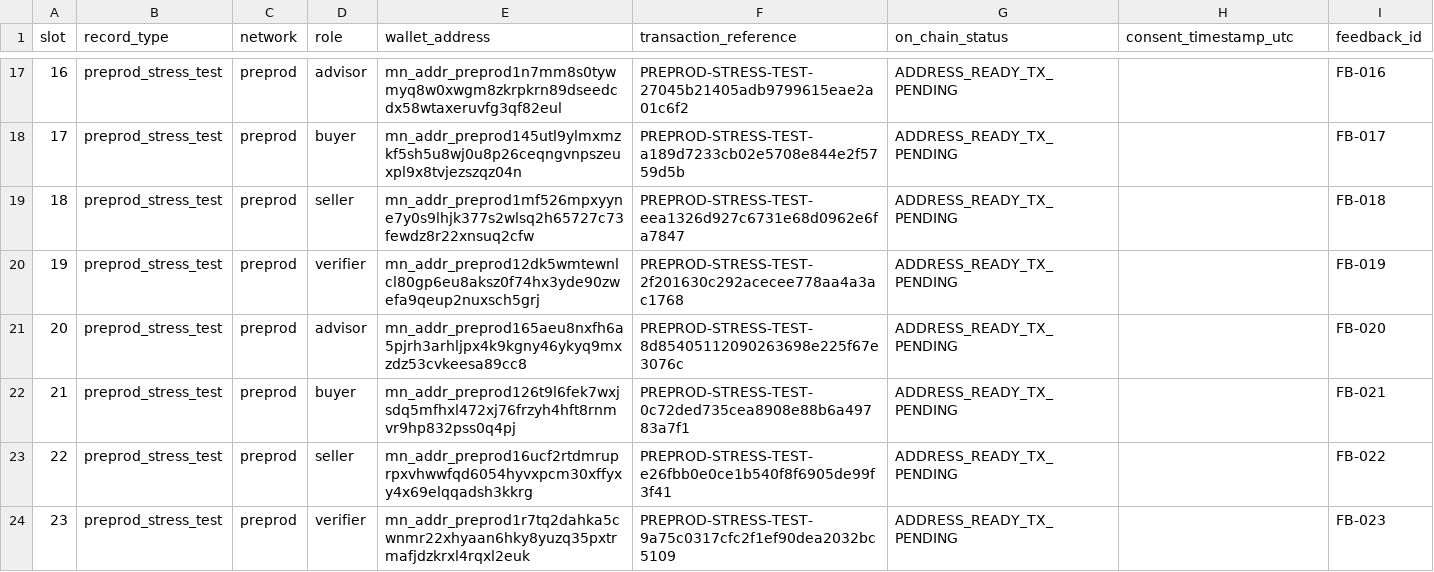
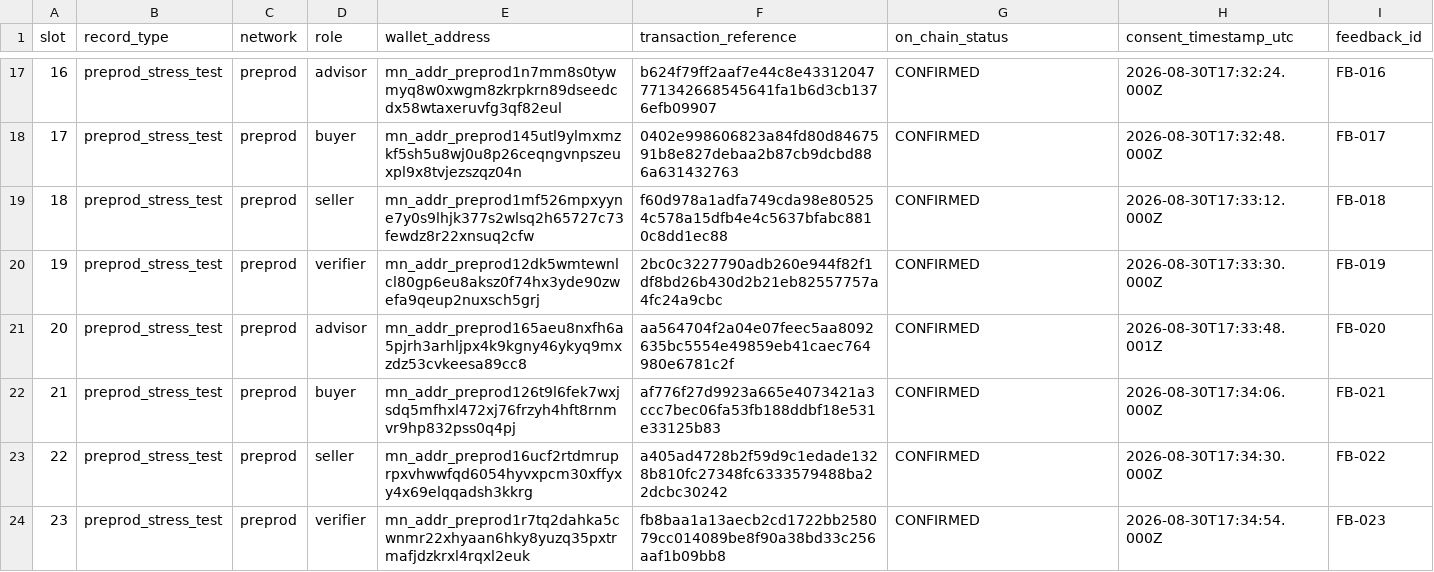
Before and after one commit to SachPlayZ/proofroom, a CSV file: docs/pilot-wallets.csv, drawn as a sheet; only a part is shown, gaps mark what is left out; the diff covers the shown part only.

Commit message:
record real preprod wallet stress test

```diff
--- a/docs/pilot-wallets.csv
+++ b/docs/pilot-wallets.csv
@@ -17,8 +17,8 @@
-"16","preprod_stress_test","preprod","advisor","mn_addr_preprod1n7mm8s0tywmyq8w0xwgm8zkrpkrn89dseedcdx58wtaxeruvfg3qf82eul","PREPROD-STRESS-TEST-27045b21405adb9799615eae2a01c6f2","ADDRESS_READY_TX_PENDING","","FB-016"
-"17","preprod_stress_test","preprod","buyer","mn_addr_preprod145utl9ylmxmzkf5sh5u8wj0u8p26ceqngvnpszeuxpl9x8tvjezszqz04n","PREPROD-STRESS-TEST-a189d7233cb02e5708e844e2f5759d5b","ADDRESS_READY_TX_PENDING","","FB-017"
-"18","preprod_stress_test","preprod","seller","mn_addr_preprod1mf526mpxyyne7y0s9lhjk377s2wlsq2h65727c73fewdz8r22xnsuq2cfw","PREPROD-STRESS-TEST-eea1326d927c6731e68d0962e6fa7847","ADDRESS_READY_TX_PENDING","","FB-018"
-"19","preprod_stress_test","preprod","verifier","mn_addr_preprod12dk5wmtewnlcl80gp6eu8aksz0f74hx3yde90zwefa9qeup2nuxsch5grj","PREPROD-STRESS-TEST-2f201630c292acecee778aa4a3ac1768","ADDRESS_READY_TX_PENDING","","FB-019"
-"20","preprod_stress_test","preprod","advisor","mn_addr_preprod165aeu8nxfh6a5pjrh3arhljpx4k9kgny46ykyq9mxzdz53cvkeesa89cc8","PREPROD-STRESS-TEST-8d85405112090263698e225f67e3076c","ADDRESS_READY_TX_PENDING","","FB-020"
-"21","preprod_stress_test","preprod","buyer","mn_addr_preprod126t9l6fek7wxjsdq5mfhxl472xj76frzyh4hft8rnmvr9hp832pss0q4pj","PREPROD-STRESS-TEST-0c72ded735cea8908e88b6a49783a7f1","ADDRESS_READY_TX_PENDING","","FB-021"
-"22","preprod_stress_test","preprod","seller","mn_addr_preprod16ucf2rtdmruprpxvhwwfqd6054hyvxpcm30xffyxy4x69elqqadsh3kkrg","PREPROD-STRESS-TEST-e26fbb0e0ce1b540f8f6905de99f3f41","ADDRESS_READY_TX_PENDING","","FB-022"
-"23","preprod_stress_test","preprod","verifier","mn_addr_preprod1r7tq2dahka5cwnmr22xhyaan6hky8yuzq35pxtrmafjdzkrxl4rqxl2euk","PREPROD-STRESS-TEST-9a75c0317cfc2f1ef90dea2032bc5109","ADDRESS_READY_TX_PENDING","","FB-023"
+"16","preprod_stress_test","preprod","advisor","mn_addr_preprod1n7mm8s0tywmyq8w0xwgm8zkrpkrn89dseedcdx58wtaxeruvfg3qf82eul","b624f79ff2aaf7e44c8e43312047771342668545641fa1b6d3cb1376efb09907","CONFIRMED","2026-08-30T17:32:24.000Z","FB-016"
+"17","preprod_stress_test","preprod","buyer","mn_addr_preprod145utl9ylmxmzkf5sh5u8wj0u8p26ceqngvnpszeuxpl9x8tvjezszqz04n","0402e998606823a84fd80d8467591b8e827debaa2b87cb9dcbd886a631432763","CONFIRMED","2026-08-30T17:32:48.000Z","FB-017"
+"18","preprod_stress_test","preprod","seller","mn_addr_preprod1mf526mpxyyne7y0s9lhjk377s2wlsq2h65727c73fewdz8r22xnsuq2cfw","f60d978a1adfa749cda98e805254c578a15dfb4e4c5637bfabc8810c8dd1ec88","CONFIRMED","2026-08-30T17:33:12.000Z","FB-018"
+"19","preprod_stress_test","preprod","verifier","mn_addr_preprod12dk5wmtewnlcl80gp6eu8aksz0f74hx3yde90zwefa9qeup2nuxsch5grj","2bc0c3227790adb260e944f82f1df8bd26b430d2b21eb82557757a4fc24a9cbc","CONFIRMED","2026-08-30T17:33:30.000Z","FB-019"
+"20","preprod_stress_test","preprod","advisor","mn_addr_preprod165aeu8nxfh6a5pjrh3arhljpx4k9kgny46ykyq9mxzdz53cvkeesa89cc8","aa564704f2a04e07feec5aa8092635bc5554e49859eb41caec764980e6781c2f","CONFIRMED","2026-08-30T17:33:48.001Z","FB-020"
+"21","preprod_stress_test","preprod","buyer","mn_addr_preprod126t9l6fek7wxjsdq5mfhxl472xj76frzyh4hft8rnmvr9hp832pss0q4pj","af776f27d9923a665e4073421a3ccc7bec06fa53fb188ddbf18e531e33125b83","CONFIRMED","2026-08-30T17:34:06.000Z","FB-021"
+"22","preprod_stress_test","preprod","seller","mn_addr_preprod16ucf2rtdmruprpxvhwwfqd6054hyvxpcm30xffyxy4x69elqqadsh3kkrg","a405ad4728b2f59d9c1edade1328b810fc27348fc6333579488ba22dcbc30242","CONFIRMED","2026-08-30T17:34:30.000Z","FB-022"
+"23","preprod_stress_test","preprod","verifier","mn_addr_preprod1r7tq2dahka5cwnmr22xhyaan6hky8yuzq35pxtrmafjdzkrxl4rqxl2euk","fb8baa1a13aecb2cd1722bb258079cc014089be8f90a38bd33c256aaf1b09bb8","CONFIRMED","2026-08-30T17:34:54.000Z","FB-023"
```
Also changed, not shown: 126 edited cells elsewhere in this file, 13 other files.
